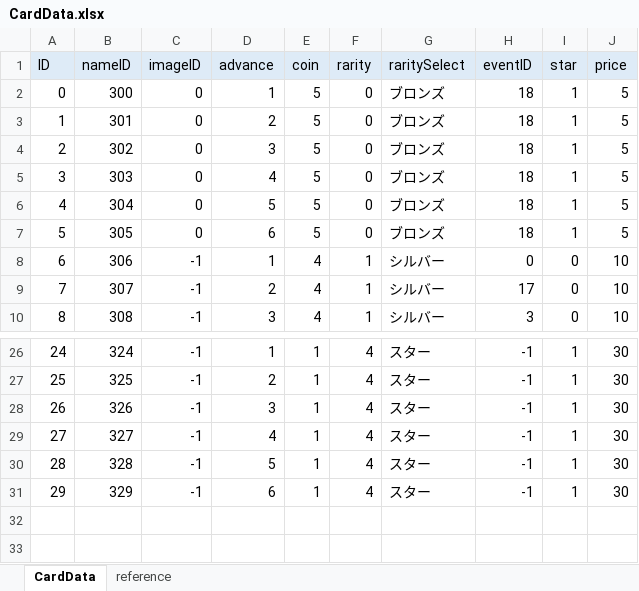
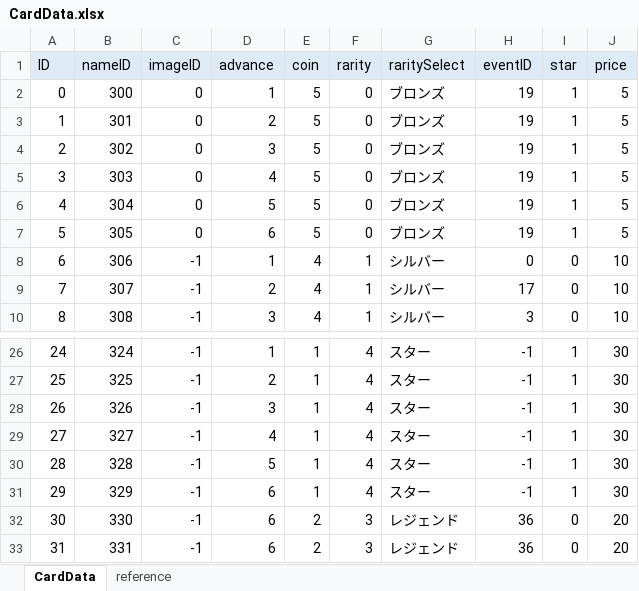
Before and after one commit to zundamoon/Droad, an Excel workbook: Assets/Resources/MasterData/CardData.xlsx, sheet CardData, drawn as a sheet; only a part is shown, gaps mark what is left out; values as stored, in another font and other column widths than the file's, no borders; the diff names each change by its address in the sheet, - before the commit and + after, or states it on an @@ line.

```diff
--- a/Assets/Resources/MasterData/CardData.xlsx (sheet CardData)
+++ b/Assets/Resources/MasterData/CardData.xlsx (sheet CardData)
-H2:H7 (eventID): 18
+H2:H7 (eventID): 19
+row 32: 30 | 330 | -1 | 6 | 2 | 3 | レジェンド | 36 | 0 | 20
+row 33: 31 | 331 | -1 | 6 | 2 | 3 | レジェンド | 36 | 0 | 20
```
Also changed, not shown: formulas that keep their value, Assets/Resources/MasterData/EventData.xlsx, 9 other files.
